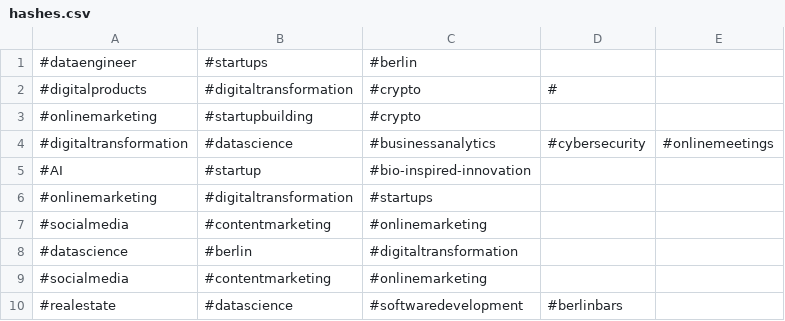
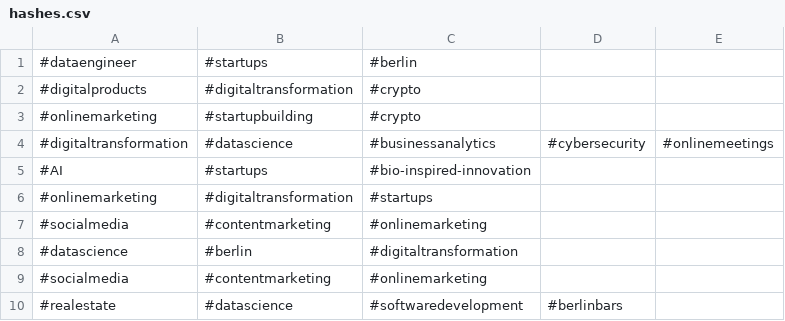
Before and after one commit to MaritimeMartin/socialnetworking, a CSV file: hashes.csv, drawn as a sheet.

```diff
--- a/hashes.csv
+++ b/hashes.csv
@@ -1,6 +1,6 @@
 #dataengineer;#startups;#berlin
-#digitalproducts;#digitaltransformation;#crypto;#
+#digitalproducts;#digitaltransformation;#crypto
 #onlinemarketing;#startupbuilding;#crypto
 #digitaltransformation;#datascience;#businessanalytics;#cybersecurity;#onlinemeetings
-#AI;#startup;#bio-inspired-innovation
+#AI;#startups;#bio-inspired-innovation
 #onlinemarketing;#digitaltransformation;#startups
```
Also changed, not shown: 7 other files.
